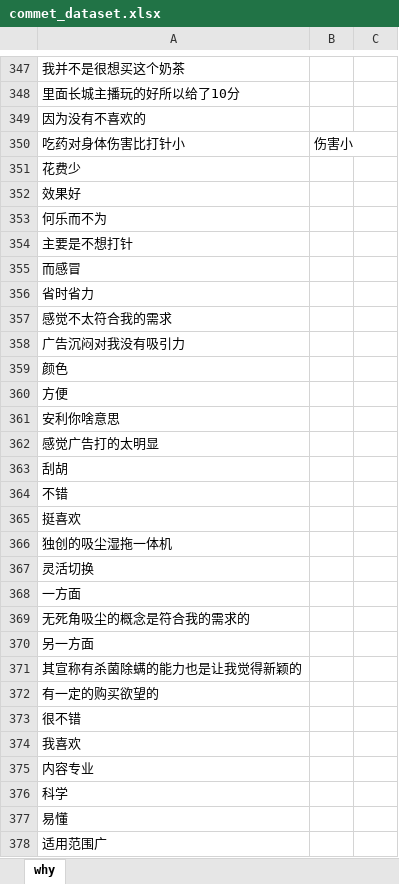
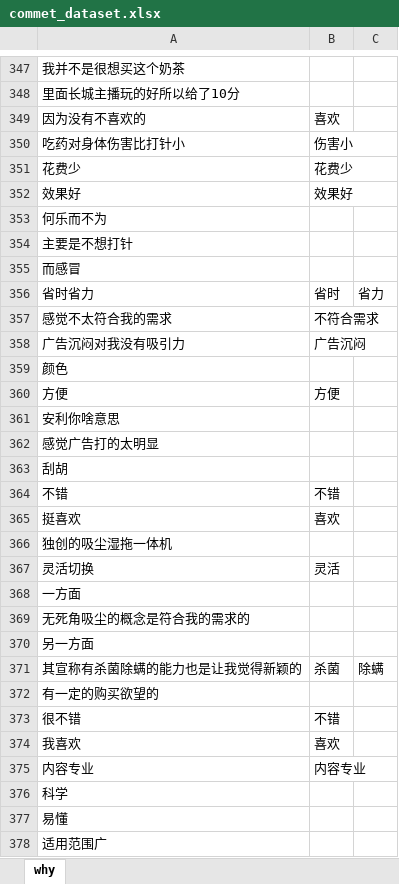
Before and after one commit to zhuzhibin1988/nlp-TextClassify, an Excel workbook: data/commet_dataset.xlsx, sheet why, drawn as a sheet; only a part is shown, gaps mark what is left out; values as stored, in another font and other column widths than the file's, no borders; the diff covers the shown part only; the diff names each change by its address in the sheet, - before the commit and + after, or states it on an @@ line.

```diff
--- a/data/commet_dataset.xlsx (sheet why)
+++ b/data/commet_dataset.xlsx (sheet why)
-B349: (empty)
+B349: 喜欢
-B351: (empty)
+B351: 花费少
-B352: (empty)
+B352: 效果好
-B356: (empty)
+B356: 省时
-C356: (empty)
+C356: 省力
-B357: (empty)
+B357: 不符合需求
-B358: (empty)
+B358: 广告沉闷
-B360: (empty)
+B360: 方便
-B364: (empty)
+B364: 不错
-B365: (empty)
+B365: 喜欢
-B367: (empty)
+B367: 灵活
-B371: (empty)
+B371: 杀菌
-C371: (empty)
+C371: 除螨
-B373: (empty)
+B373: 不错
-B374: (empty)
+B374: 喜欢
-B375: (empty)
+B375: 内容专业
```
Also changed, not shown: 119 edited cells elsewhere in this sheet, 7 other files.
